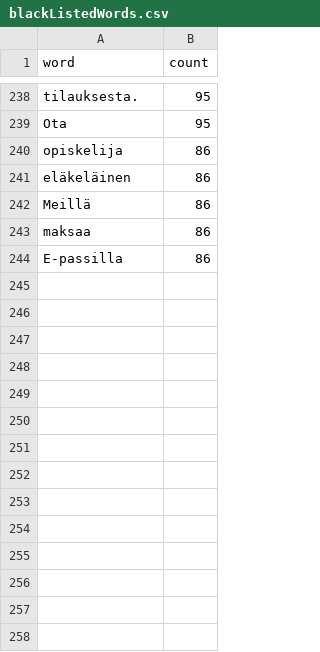
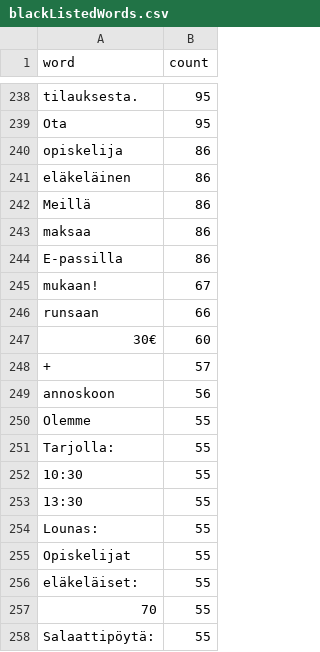
Before and after one commit to ohanhimaki/mita-tanaan-syotaisiin-web, a CSV file: ennuste/blackListedWords.csv, drawn as a sheet; only a part is shown, gaps mark what is left out; the diff names each change by its address in the sheet, - before the commit and + after, or states it on an @@ line.

```diff
--- a/ennuste/blackListedWords.csv
+++ b/ennuste/blackListedWords.csv
+row 245: mukaan! | 67
+row 246: runsaan | 66
+row 247: 30€ | 60
+row 248: + | 57
+row 249: annoskoon | 56
+row 250: Olemme | 55
+row 251: Tarjolla: | 55
+row 252: 10:30 | 55
+row 253: 13:30 | 55
+row 254: Lounas: | 55
+row 255: Opiskelijat | 55
+row 256: eläkeläiset: | 55
+row 257: 70 | 55
+row 258: Salaattipöytä: | 55
```
Also changed, not shown: ennuste/model_MostCommonWords.csv, 4 other files.
